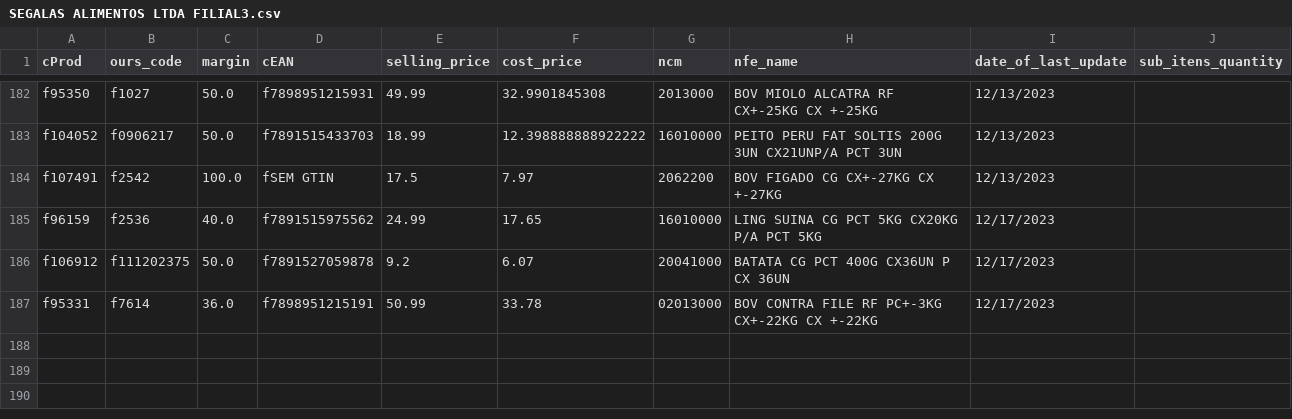
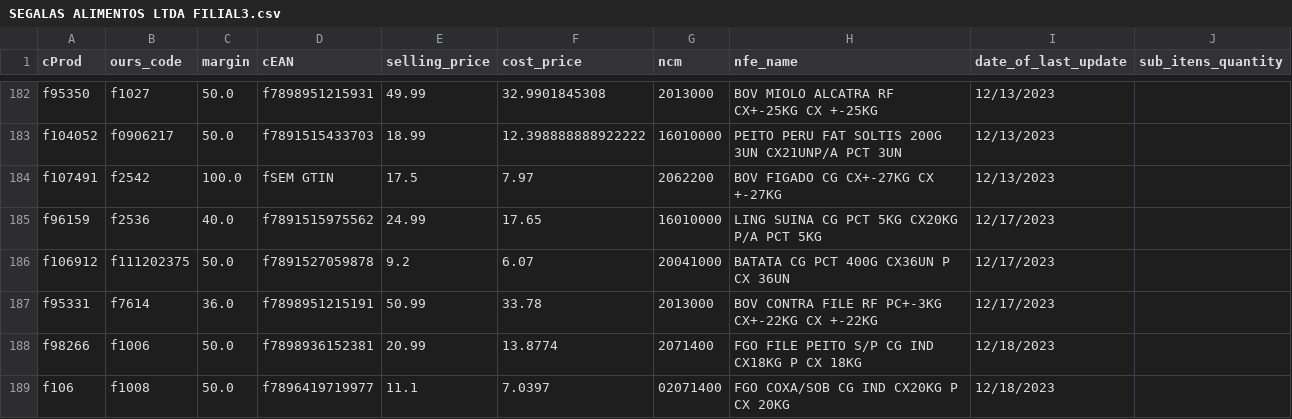
Before and after one commit to I3run01/bot-update-price-python, a CSV file: database/SEGALAS ALIMENTOS LTDA FILIAL3.csv, drawn as a sheet; only a part is shown, gaps mark what is left out.

Commit message:
new prods

```diff
--- a/database/SEGALAS ALIMENTOS LTDA FILIAL3.csv
+++ b/database/SEGALAS ALIMENTOS LTDA FILIAL3.csv
@@ -186,2 +186,4 @@ f96159,f2536,40.0,f7891515975562,24.99,17.65,16010000,LING SUINA CG PCT 5KG CX20
 f106912,f111202375,50.0,f7891527059878,9.2,6.07,20041000,BATATA CG PCT 400G CX36UN P CX 36UN,12/17/2023,
-f95331,f7614,36.0,f7898951215191,50.99,33.78,02013000,BOV CONTRA FILE RF PC+-3KG CX+-22KG CX +-22KG,12/17/2023,
+f95331,f7614,36.0,f7898951215191,50.99,33.78,2013000,BOV CONTRA FILE RF PC+-3KG CX+-22KG CX +-22KG,12/17/2023,
+f98266,f1006,50.0,f7898936152381,20.99,13.8774,2071400,FGO FILE PEITO S/P CG IND CX18KG P CX 18KG,12/18/2023,
+f106,f1008,50.0,f7896419719977,11.1,7.0397,02071400,FGO COXA/SOB CG IND CX20KG P CX 20KG,12/18/2023,
```
Also changed, not shown: 2 other files.
